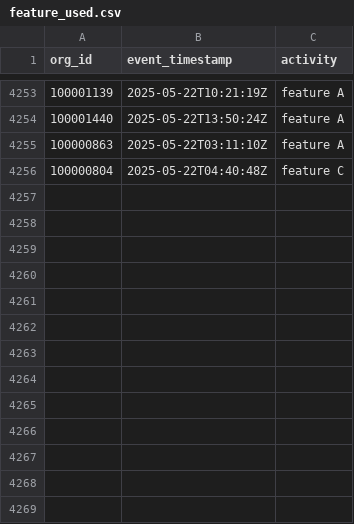
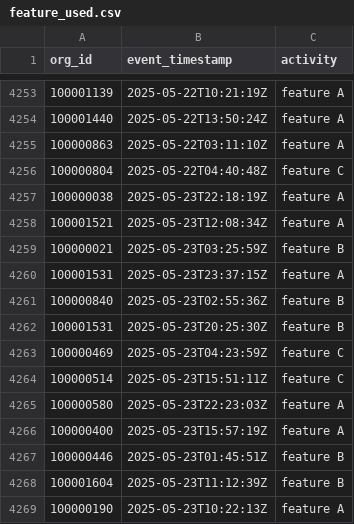
Before and after one commit to datafold/demo, a CSV file: datagen/feature_used.csv, drawn as a sheet; only a part is shown, gaps mark what is left out.

Commit message:
New data obtained on Sat May 24 00:21:29 UTC 2025

```diff
--- a/datagen/feature_used.csv
+++ b/datagen/feature_used.csv
@@ -4256 +4256,14 @@ org_id,event_timestamp,activity
 100000804,2025-05-22T04:40:48Z,feature C
+100000038,2025-05-23T22:18:19Z,feature A
+100001521,2025-05-23T12:08:34Z,feature A
+100000021,2025-05-23T03:25:59Z,feature B
+100001531,2025-05-23T23:37:15Z,feature A
+100000840,2025-05-23T02:55:36Z,feature B
+100001531,2025-05-23T20:25:30Z,feature B
+100000469,2025-05-23T04:23:59Z,feature C
+100000514,2025-05-23T15:51:11Z,feature C
+100000580,2025-05-23T22:23:03Z,feature A
+100000400,2025-05-23T15:57:19Z,feature A
+100000446,2025-05-23T01:45:51Z,feature B
+100001604,2025-05-23T11:12:39Z,feature B
+100000190,2025-05-23T10:22:13Z,feature A
```
Also changed, not shown: datagen/feature_used_broken.csv, datagen/user_created.csv, 12 other files.
